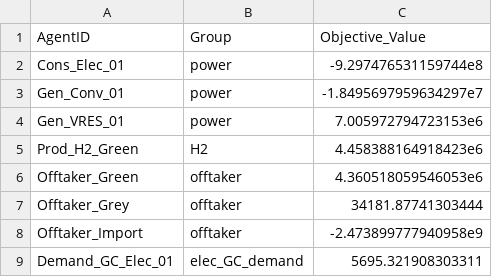
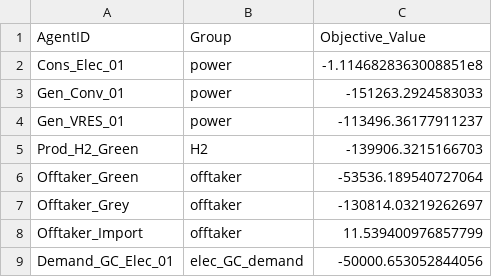
Before and after one commit to Kianjn/Elec-H2-EP-_Backbone, a CSV file: market_exposure_results/Agent_Summary.csv, drawn as a sheet.

```diff
--- a/market_exposure_results/Agent_Summary.csv
+++ b/market_exposure_results/Agent_Summary.csv
@@ -1,9 +1,9 @@
 AgentID,Group,Objective_Value
-Cons_Elec_01,power,-9.297476531159744e8
-Gen_Conv_01,power,-1.8495697959634297e7
-Gen_VRES_01,power,7.005972794723153e6
-Prod_H2_Green,H2,4.458388164918423e6
-Offtaker_Green,offtaker,4.360518059546053e6
-Offtaker_Grey,offtaker,34181.87741303444
-Offtaker_Import,offtaker,-2.473899777940958e9
-Demand_GC_Elec_01,elec_GC_demand,5695.321908303311
+Cons_Elec_01,power,-1.1146828363008851e8
+Gen_Conv_01,power,-151263.2924583033
+Gen_VRES_01,power,-113496.36177911237
+Prod_H2_Green,H2,-139906.3215166703
+Offtaker_Green,offtaker,-53536.189540727064
+Offtaker_Grey,offtaker,-130814.03219262697
+Offtaker_Import,offtaker,11.539400976857799
+Demand_GC_Elec_01,elec_GC_demand,-50000.653052844056
```
Also changed, not shown: market_exposure_results/Agent_Quantities_Final.csv, market_exposure_results/Capacity_Investments.csv, 19 other files.
